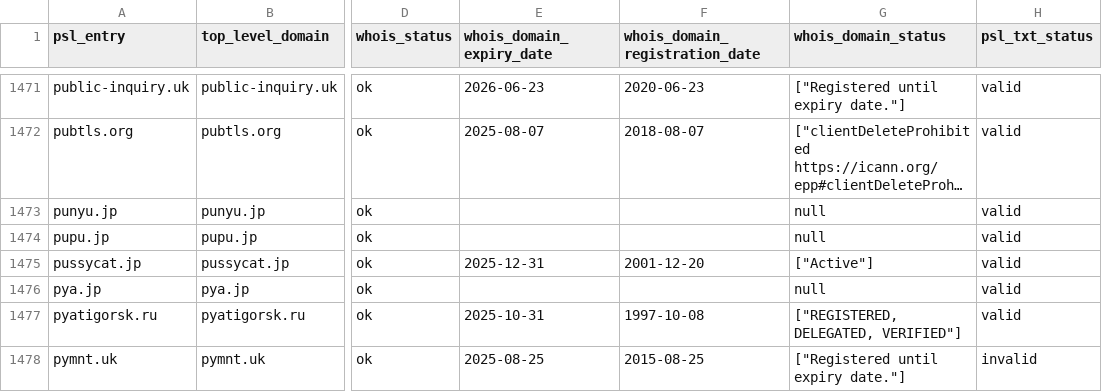
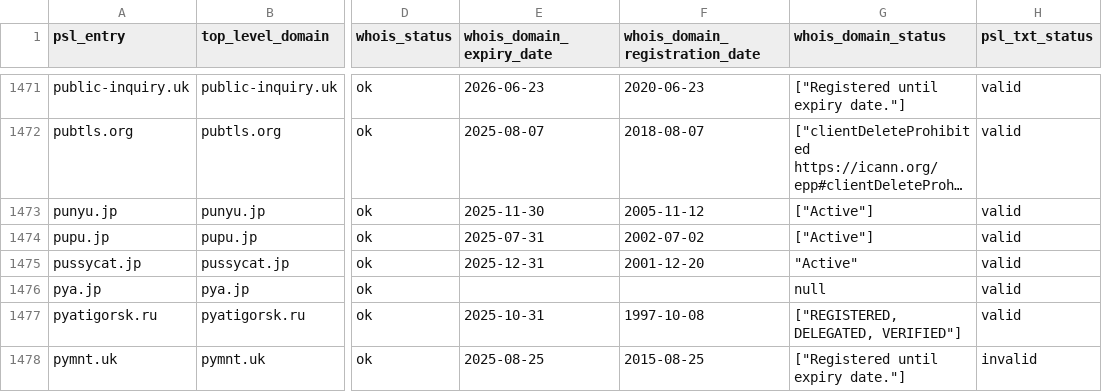
Before and after one commit to groundcat/PSL-private-domains-checker, a CSV file: data/all.csv, drawn as a sheet; only a part is shown, gaps mark what is left out; long unchanged cells end in …; the diff covers the shown part only; the diff names each change by its address in the sheet, - before the commit and + after, or states it on an @@ line.

```diff
--- a/data/all.csv
+++ b/data/all.csv
-E1473 (whois_domain_expiry_date): (empty)
+E1473 (whois_domain_expiry_date): 2025-11-30
-F1473 (whois_domain_registration_date): (empty)
+F1473 (whois_domain_registration_date): 2005-11-12
-G1473:G1474 (whois_domain_status): null
+G1473:G1474 (whois_domain_status): ["Active"]
-E1474 (whois_domain_expiry_date): (empty)
+E1474 (whois_domain_expiry_date): 2025-07-31
-F1474 (whois_domain_registration_date): (empty)
+F1474 (whois_domain_registration_date): 2002-07-02
-G1475 (whois_domain_status): ["Active"]
+G1475 (whois_domain_status): "Active"
```
Also changed, not shown: 164 edited cells elsewhere in this file, data/expiry_less_than_2yrs.csv, data/missing_psl_txt.csv.
